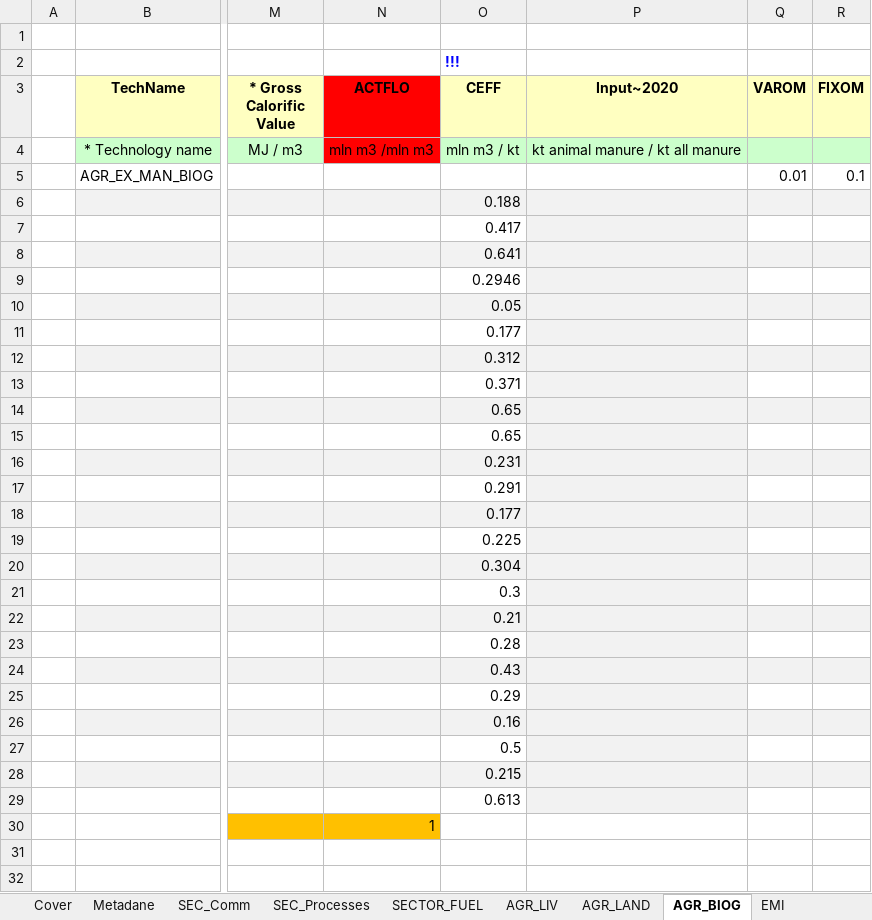
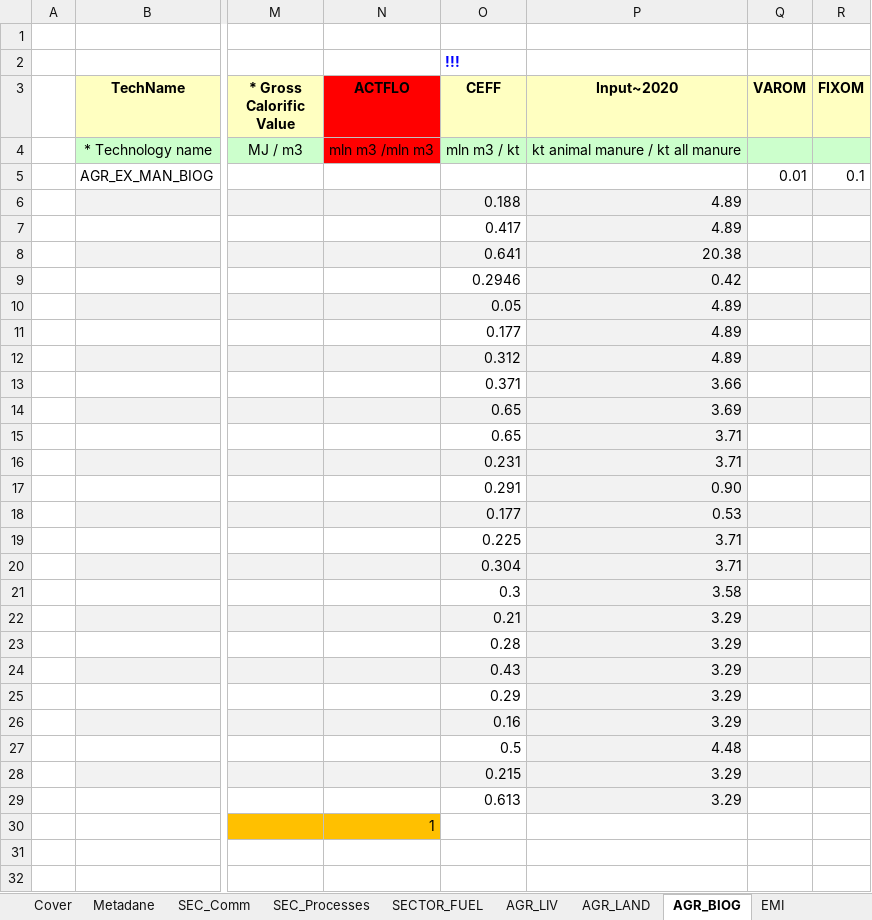
Before and after one commit to GBoron/Biogas, an Excel workbook: VT_Model_AGR.xlsx, sheet AGR_BIOG, drawn as a sheet; only a part is shown, gaps mark what is left out; values as stored, in another font and other column widths than the file's, no borders; charts and pictures not drawn; the diff names each change by its address in the sheet, - before the commit and + after, or states it on an @@ line.

Commit message:
Add files via upload

```diff
--- a/VT_Model_AGR.xlsx (sheet AGR_BIOG)
+++ b/VT_Model_AGR.xlsx (sheet AGR_BIOG)
-P6:P7 (Input~2020): (empty)
+P6:P7 (Input~2020): 4.89
-P8 (Input~2020): (empty)
+P8 (Input~2020): 20.38
-P9 (Input~2020): (empty)
+P9 (Input~2020): 0.42
-P10:P12 (Input~2020): (empty)
+P10:P12 (Input~2020): 4.89
-P13 (Input~2020): (empty)
+P13 (Input~2020): 3.66
-P14 (Input~2020): (empty)
+P14 (Input~2020): 3.69
-P15:P16 (Input~2020): (empty)
+P15:P16 (Input~2020): 3.71
-P17 (Input~2020): (empty)
+P17 (Input~2020): 0.90
-P18 (Input~2020): (empty)
+P18 (Input~2020): 0.53
-P19:P20 (Input~2020): (empty)
+P19:P20 (Input~2020): 3.71
-P21 (Input~2020): (empty)
+P21 (Input~2020): 3.58
-P22:P26 (Input~2020): (empty)
+P22:P26 (Input~2020): 3.29
-P27 (Input~2020): (empty)
+P27 (Input~2020): 4.48
-P28:P29 (Input~2020): (empty)
+P28:P29 (Input~2020): 3.29
```
